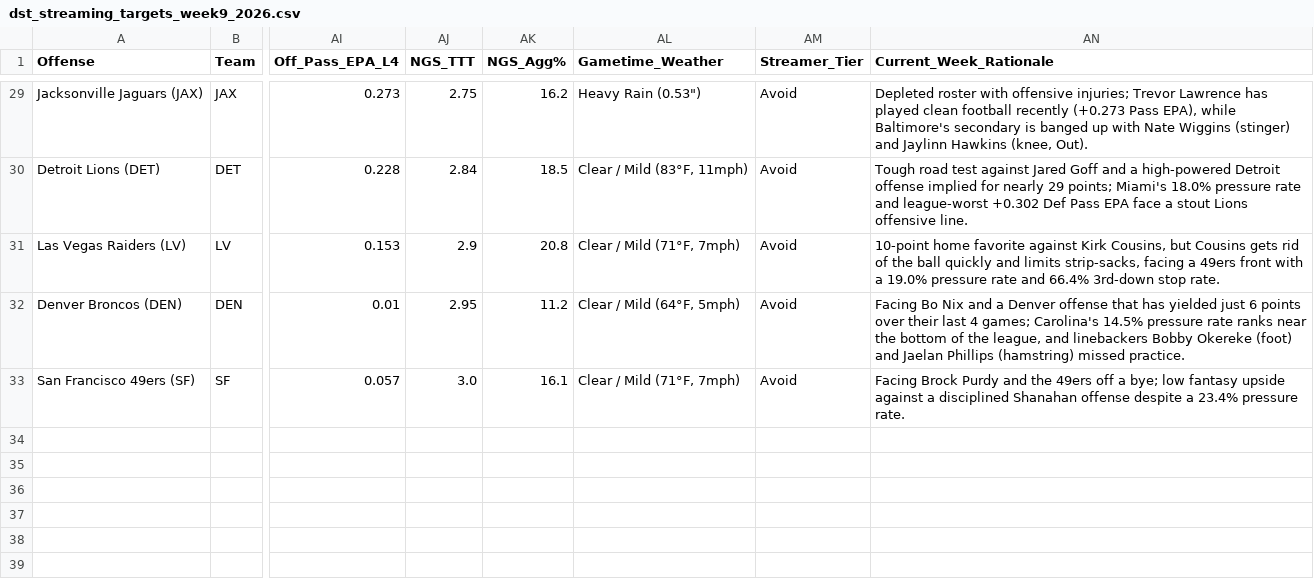
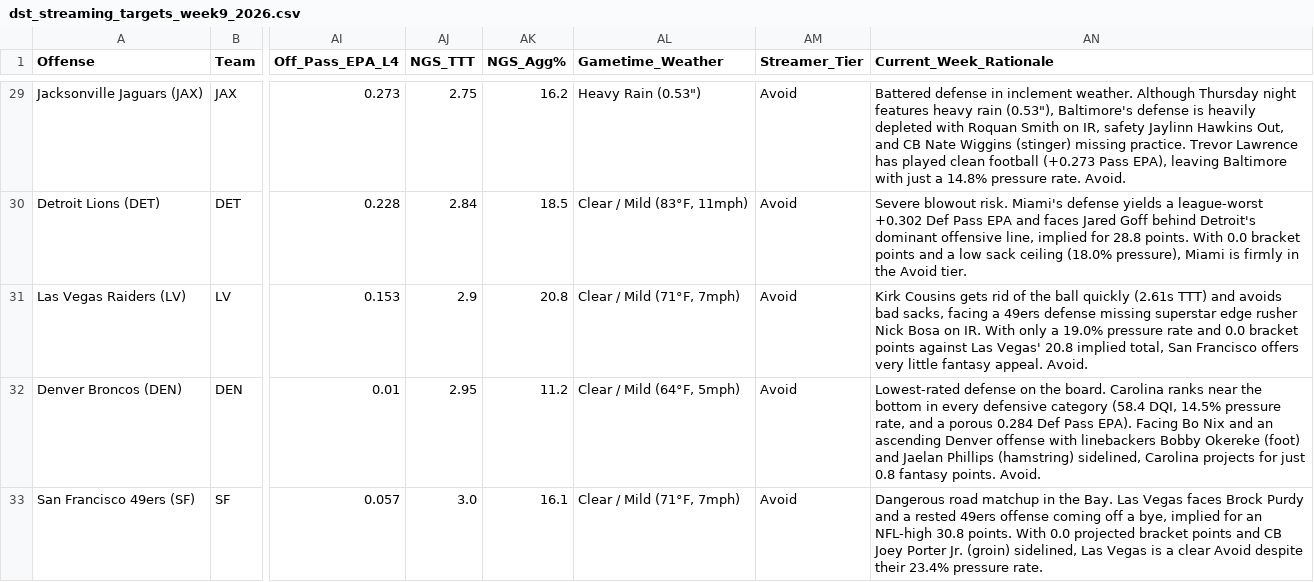
Before and after one commit to paulberman28-code/Fantasy-Football-Defense-Streamer-Tool, a CSV file: dst_streaming_targets_week9_2026.csv, drawn as a sheet; only a part is shown, gaps mark what is left out; the diff covers the shown part only; the diff names each change by its address in the sheet, - before the commit and + after, or states it on an @@ line.

Commit message:
Synchronize weather pill with game time peak gusts and re-run all 30 matchup rationales with latest metrics

```diff
--- a/dst_streaming_targets_week9_2026.csv
+++ b/dst_streaming_targets_week9_2026.csv
-AN29 (Current_Week_Rationale): Depleted roster with offensive injuries; Trevor Lawrence has played clean football recently (+0.273 Pass EPA), while Baltimore's secondary is banged up with Nate Wiggins (stinger) and Jaylinn Hawkins (knee, Out).
+AN29 (Current_Week_Rationale): Battered defense in inclement weather. Although Thursday night features heavy rain (0.53"), Baltimore's defense is heavily depleted with Roquan Smith on IR, safety Jaylinn Hawkins Out, and CB Nate Wiggins (stinger) missing practice. Trevor Lawrence has played clean football (+0.273 Pass EPA), leaving Baltimore with just a 14.8% pressure rate. Avoid.
-AN30 (Current_Week_Rationale): Tough road test against Jared Goff and a high-powered Detroit offense implied for nearly 29 points; Miami's 18.0% pressure rate and league-worst +0.302 Def Pass EPA face a stout Lions offensive line.
+AN30 (Current_Week_Rationale): Severe blowout risk. Miami's defense yields a league-worst +0.302 Def Pass EPA and faces Jared Goff behind Detroit's dominant offensive line, implied for 28.8 points. With 0.0 bracket points and a low sack ceiling (18.0% pressure), Miami is firmly in the Avoid tier.
-AN31 (Current_Week_Rationale): 10-point home favorite against Kirk Cousins, but Cousins gets rid of the ball quickly and limits strip-sacks, facing a 49ers front with a 19.0% pressure rate and 66.4% 3rd-down stop rate.
+AN31 (Current_Week_Rationale): Kirk Cousins gets rid of the ball quickly (2.61s TTT) and avoids bad sacks, facing a 49ers defense missing superstar edge rusher Nick Bosa on IR. With only a 19.0% pressure rate and 0.0 bracket points against Las Vegas' 20.8 implied total, San Francisco offers very little fantasy appeal. Avoid.
-AN32 (Current_Week_Rationale): Facing Bo Nix and a Denver offense that has yielded just 6 points over their last 4 games; Carolina's 14.5% pressure rate ranks near the bottom of the league, and linebackers Bobby Okereke (foot) and Jaelan Phillips (hamstring) missed practice.
+AN32 (Current_Week_Rationale): Lowest-rated defense on the board. Carolina ranks near the bottom in every defensive category (58.4 DQI, 14.5% pressure rate, and a porous 0.284 Def Pass EPA). Facing Bo Nix and an ascending Denver offense with linebackers Bobby Okereke (foot) and Jaelan Phillips (hamstring) sidelined, Carolina projects for just 0.8 fantasy points. Avoid.
-AN33 (Current_Week_Rationale): Facing Brock Purdy and the 49ers off a bye; low fantasy upside against a disciplined Shanahan offense despite a 23.4% pressure…
+AN33 (Current_Week_Rationale): Dangerous road matchup in the Bay. Las Vegas faces Brock Purdy and a rested 49ers offense coming off a bye, implied for an NFL-high 30.8 points. With 0.0 projected bracket points and CB Joey Porter Jr. (groin) sidelined, Las Vegas is a clear Avoid despite their 23.4% pressure…
```
Also changed, not shown: 31 edited cells elsewhere in this file, dst_streaming_targets_week9_2026_friendly.csv, 3 other files.
